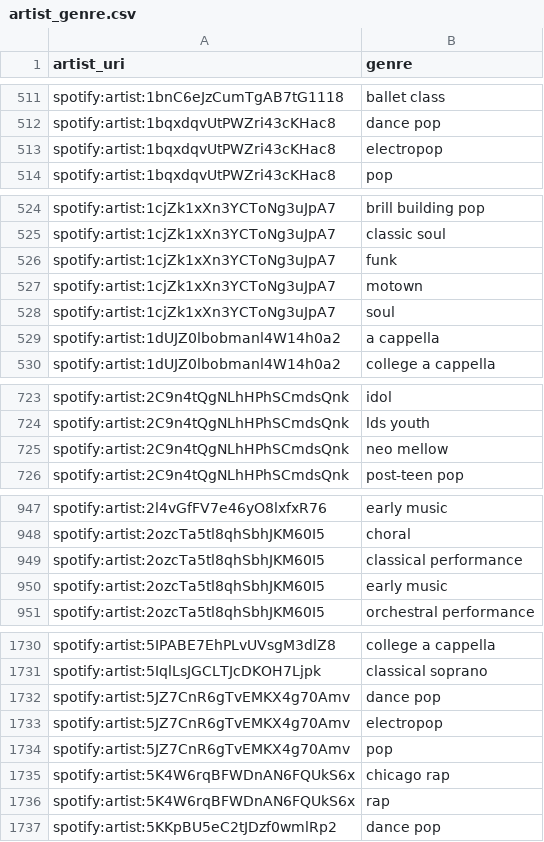
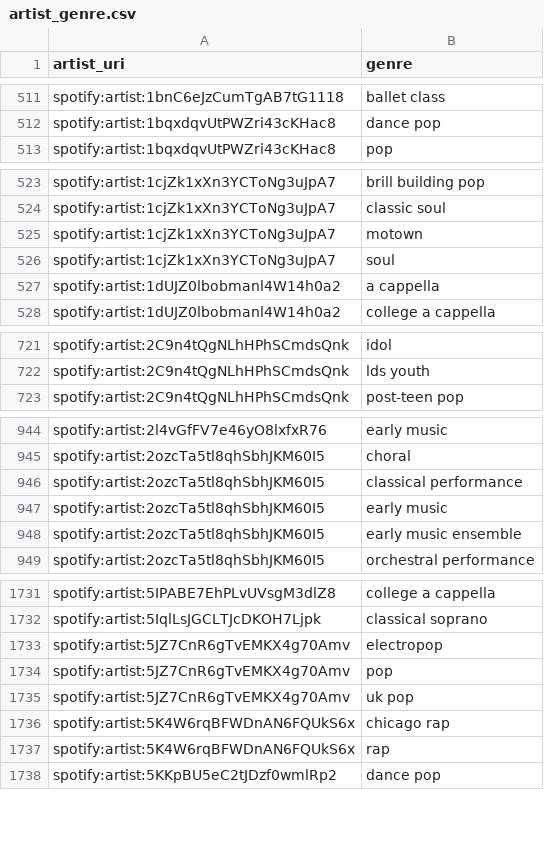
Before and after one commit to jbrown1618/spotify-stats-jbrown1618, a CSV file: data/artist_genre.csv, drawn as a sheet; only a part is shown, gaps mark what is left out; the diff covers the shown part only.

Commit message:
[Automated] Update with latest data

```diff
--- a/data/artist_genre.csv
+++ b/data/artist_genre.csv
@@ -512,3 +512,2 @@ spotify:artist:1bnC6eJzCumTgAB7tG1118,ballet class
 spotify:artist:1bqxdqvUtPWZri43cKHac8,dance pop
-spotify:artist:1bqxdqvUtPWZri43cKHac8,electropop
 spotify:artist:1bqxdqvUtPWZri43cKHac8,pop
@@ -525,3 +524,2 @@ spotify:artist:1cjZk1xXn3YCToNg3uJpA7,brill building pop
 spotify:artist:1cjZk1xXn3YCToNg3uJpA7,classic soul
-spotify:artist:1cjZk1xXn3YCToNg3uJpA7,funk
 spotify:artist:1cjZk1xXn3YCToNg3uJpA7,motown
@@ -724,3 +722,2 @@ spotify:artist:2C9n4tQgNLhHPhSCmdsQnk,idol
 spotify:artist:2C9n4tQgNLhHPhSCmdsQnk,lds youth
-spotify:artist:2C9n4tQgNLhHPhSCmdsQnk,neo mellow
 spotify:artist:2C9n4tQgNLhHPhSCmdsQnk,post-teen pop
@@ -950,2 +947,3 @@ spotify:artist:2ozcTa5tl8qhSbhJKM60I5,classical performance
 spotify:artist:2ozcTa5tl8qhSbhJKM60I5,early music
+spotify:artist:2ozcTa5tl8qhSbhJKM60I5,early music ensemble
 spotify:artist:2ozcTa5tl8qhSbhJKM60I5,orchestral performance
@@ -1731,5 +1732,5 @@ spotify:artist:5IPABE7EhPLvUVsgM3dlZ8,college a cappella
 spotify:artist:5IqlLsJGCLTJcDKOH7Ljpk,classical soprano
-spotify:artist:5JZ7CnR6gTvEMKX4g70Amv,dance pop
 spotify:artist:5JZ7CnR6gTvEMKX4g70Amv,electropop
 spotify:artist:5JZ7CnR6gTvEMKX4g70Amv,pop
+spotify:artist:5JZ7CnR6gTvEMKX4g70Amv,uk pop
 spotify:artist:5K4W6rqBFWDnAN6FQUkS6x,chicago rap
```
Also changed, not shown: 6 added rows and 4 removed rows elsewhere in this file, data/albums.csv, data/artists.csv, 14 other files.
